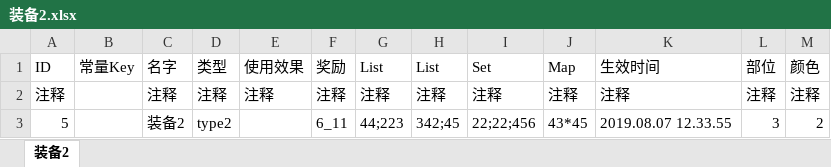
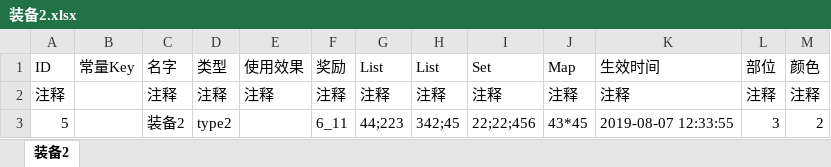
Before and after one commit to quanchangnai/quan, an Excel workbook: quan.java/config/excel/道具/装备2.xlsx, sheet 装备2, drawn as a sheet; values as stored, in another font and other column widths than the file's, no borders; the diff names each change by its address in the sheet, - before the commit and + after, or states it on an @@ line.

```diff
--- a/quan.java/config/excel/道具/装备2.xlsx (sheet 装备2)
+++ b/quan.java/config/excel/道具/装备2.xlsx (sheet 装备2)
-K3 (生效时间): 2019.08.07 12.33.55
+K3 (生效时间): 2019-08-07 12:33:55
```
Also changed, not shown: quan.java/config/excel/道具/装备1.xlsx, quan.java/config/excel/道具/道具.xlsx, 1 other file.
